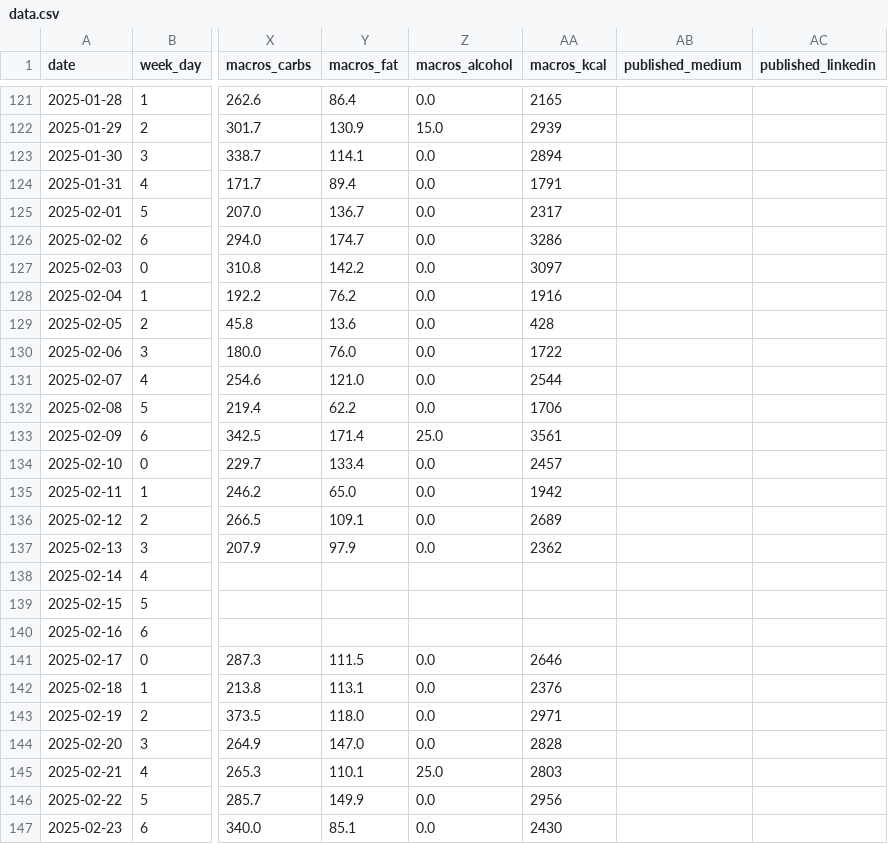
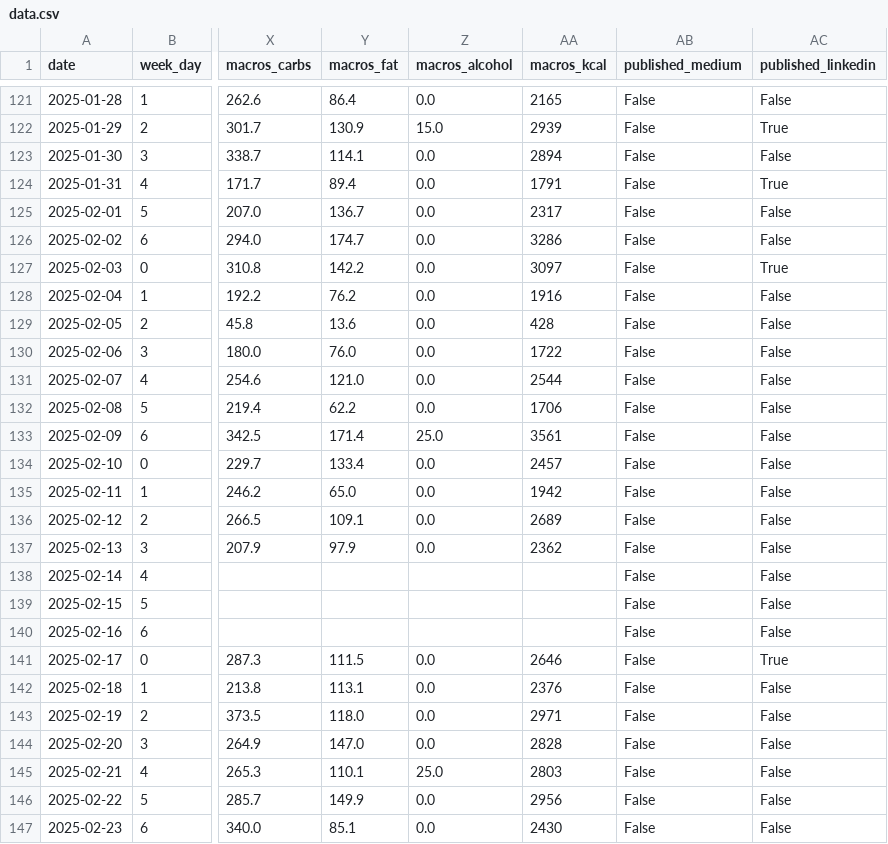
Before and after one commit to KamilMatejuk/Articles, a CSV file: Other/The Winter Arc - exploratory data analysis/data.csv, drawn as a sheet; only a part is shown, gaps mark what is left out; the diff covers the shown part only; the diff names each change by its address in the sheet, - before the commit and + after, or states it on an @@ line.

```diff
--- a/Other/The Winter Arc - exploratory data analysis/data.csv
+++ b/Other/The Winter Arc - exploratory data analysis/data.csv
-AB121:AB147 (published_medium): (empty)
+AB121:AB147 (published_medium): False
-AC121 (published_linkedin): (empty)
+AC121 (published_linkedin): False
-AC122 (published_linkedin): (empty)
+AC122 (published_linkedin): True
-AC123 (published_linkedin): (empty)
+AC123 (published_linkedin): False
-AC124 (published_linkedin): (empty)
+AC124 (published_linkedin): True
-AC125:AC126 (published_linkedin): (empty)
+AC125:AC126 (published_linkedin): False
-AC127 (published_linkedin): (empty)
+AC127 (published_linkedin): True
-AC128:AC140 (published_linkedin): (empty)
+AC128:AC140 (published_linkedin): False
-AC141 (published_linkedin): (empty)
+AC141 (published_linkedin): True
-AC142:AC147 (published_linkedin): (empty)
+AC142:AC147 (published_linkedin): False
```
Also changed, not shown: 106 edited cells elsewhere in this file.
